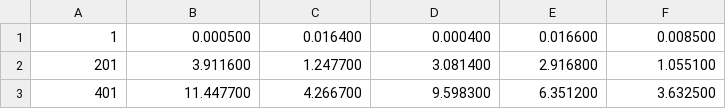
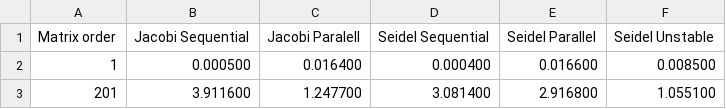
Before and after one commit to felipegimenezsilva/Parallel-Numerical-Methods, a CSV file: csv_v01_inc200_m10.csv, drawn as a sheet; only a part is shown; the shorter side is filled out with more unchanged rows.

Commit message:
Update csv_v01_inc200_m10.csv

```diff
--- a/csv_v01_inc200_m10.csv
+++ b/csv_v01_inc200_m10.csv
@@ -1 +1,2 @@
+Matrix order, Jacobi Sequential, Jacobi Paralell, Seidel Sequential, Seidel Parallel, Seidel Unstable
 1, 0.000500, 0.016400, 0.000400, 0.016600, 0.008500
```
